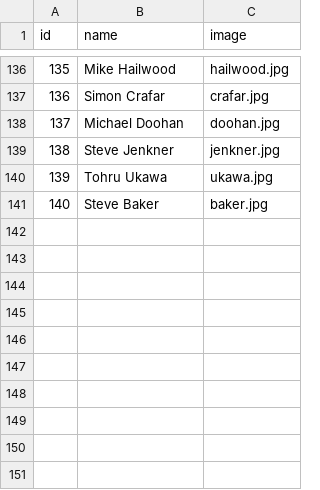
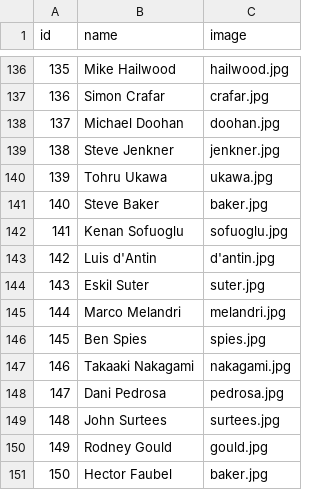
Before and after one commit to uri172192/game_motorbikes, a CSV file: pilots.csv, drawn as a sheet; only a part is shown, gaps mark what is left out.

Commit message:
Restore pilots.csv data after removal

```diff
--- a/pilots.csv
+++ b/pilots.csv
@@ -141 +141,11 @@ id;name;image
 140;Steve Baker;baker.jpg
+141;Kenan Sofuoglu;sofuoglu.jpg
+142;Luis d'Antin;d'antin.jpg
+143;Eskil Suter;suter.jpg
+144;Marco Melandri;melandri.jpg
+145;Ben Spies;spies.jpg
+146;Takaaki Nakagami;nakagami.jpg
+147;Dani Pedrosa;pedrosa.jpg
+148;John Surtees;surtees.jpg
+149;Rodney Gould;gould.jpg
+150;Hector Faubel;baker.jpg
```
